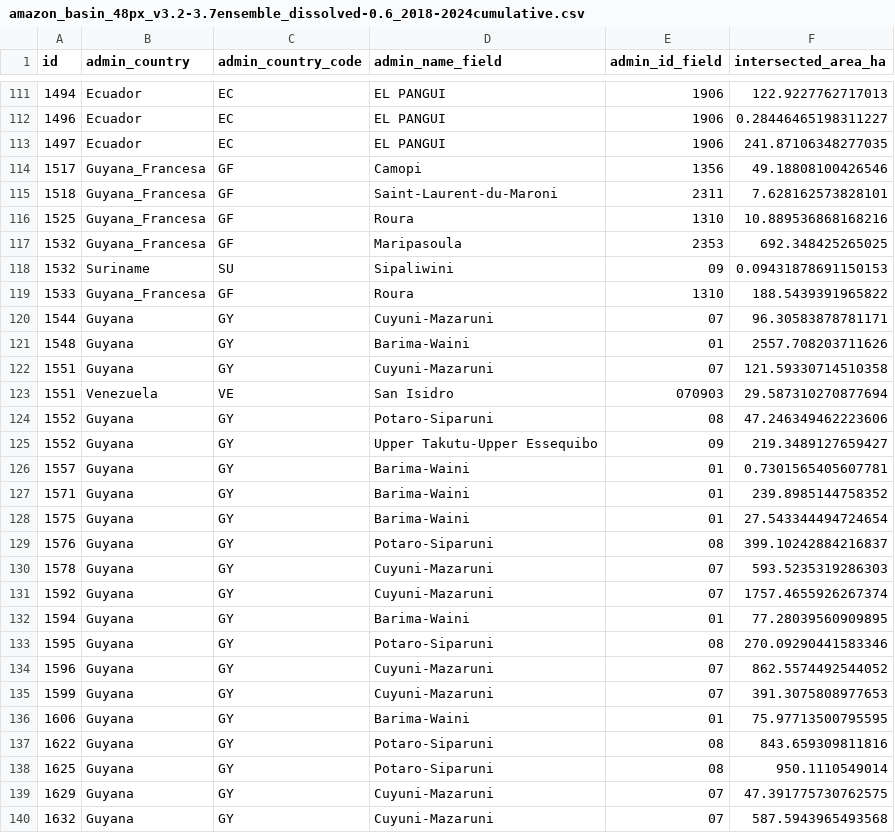
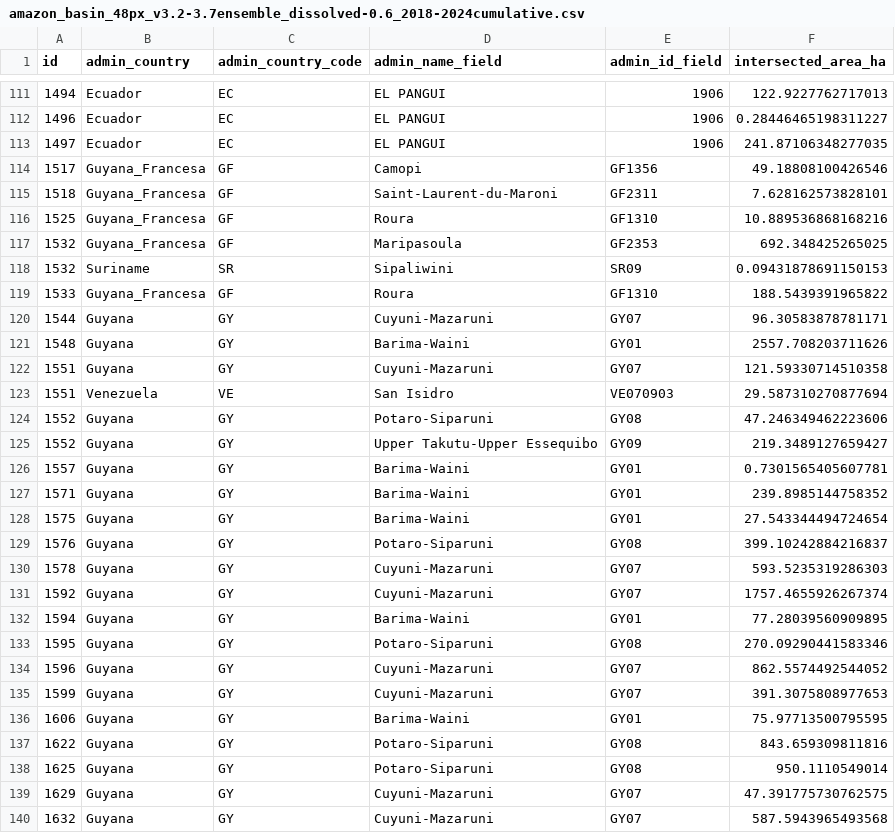
Before and after one commit to earthrise-media/mining-detector, a CSV file: data/boundaries/protected_areas_and_indigenous_territories/out/mining_by_indigenous_territories/amazon_basin_48px_v3.2-3.7ensemble_dissolved-0.6_2018-2024cumulative.csv, drawn as a sheet; only a part is shown, gaps mark what is left out; the diff covers the shown part only.

```diff
--- a/data/boundaries/protected_areas_and_indigenous_territories/out/mining_by_indigenous_territories/amazon_basin_48px_v3.2-3.7ensemble_dissolved-0.6_2018-2024cumulative.csv
+++ b/data/boundaries/protected_areas_and_indigenous_territories/out/mining_by_indigenous_territories/amazon_basin_48px_v3.2-3.7ensemble_dissolved-0.6_2018-2024cumulative.csv
@@ -113,28 +113,28 @@ id,admin_country,admin_country_code,admin_name_field,admin_id_field,intersected_
 1497,Ecuador,EC,EL PANGUI,1906,241.87106348277035
-1517,Guyana_Francesa,GF,Camopi,1356,49.18808100426546
-1518,Guyana_Francesa,GF,Saint-Laurent-du-Maroni,2311,7.628162573828101
-1525,Guyana_Francesa,GF,Roura,1310,10.889536868168216
-1532,Guyana_Francesa,GF,Maripasoula,2353,692.348425265025
-1532,Suriname,SU,Sipaliwini,09,0.09431878691150153
-1533,Guyana_Francesa,GF,Roura,1310,188.5439391965822
-1544,Guyana,GY,Cuyuni-Mazaruni,07,96.30583878781171
-1548,Guyana,GY,Barima-Waini,01,2557.708203711626
-1551,Guyana,GY,Cuyuni-Mazaruni,07,121.59330714510358
-1551,Venezuela,VE,San Isidro,070903,29.587310270877694
-1552,Guyana,GY,Potaro-Siparuni,08,47.246349462223606
-1552,Guyana,GY,Upper Takutu-Upper Essequibo,09,219.3489127659427
-1557,Guyana,GY,Barima-Waini,01,0.7301565405607781
-1571,Guyana,GY,Barima-Waini,01,239.8985144758352
-1575,Guyana,GY,Barima-Waini,01,27.543344494724654
-1576,Guyana,GY,Potaro-Siparuni,08,399.10242884216837
-1578,Guyana,GY,Cuyuni-Mazaruni,07,593.5235319286303
-1592,Guyana,GY,Cuyuni-Mazaruni,07,1757.4655926267374
-1594,Guyana,GY,Barima-Waini,01,77.28039560909895
-1595,Guyana,GY,Potaro-Siparuni,08,270.09290441583346
-1596,Guyana,GY,Cuyuni-Mazaruni,07,862.5574492544052
-1599,Guyana,GY,Cuyuni-Mazaruni,07,391.3075808977653
-1606,Guyana,GY,Barima-Waini,01,75.97713500795595
-1622,Guyana,GY,Potaro-Siparuni,08,843.659309811816
-1625,Guyana,GY,Potaro-Siparuni,08,950.1110549014
-1629,Guyana,GY,Cuyuni-Mazaruni,07,47.391775730762575
-1632,Guyana,GY,Cuyuni-Mazaruni,07,587.5943965493568
+1517,Guyana_Francesa,GF,Camopi,GF1356,49.18808100426546
+1518,Guyana_Francesa,GF,Saint-Laurent-du-Maroni,GF2311,7.628162573828101
+1525,Guyana_Francesa,GF,Roura,GF1310,10.889536868168216
+1532,Guyana_Francesa,GF,Maripasoula,GF2353,692.348425265025
+1532,Suriname,SR,Sipaliwini,SR09,0.09431878691150153
+1533,Guyana_Francesa,GF,Roura,GF1310,188.5439391965822
+1544,Guyana,GY,Cuyuni-Mazaruni,GY07,96.30583878781171
+1548,Guyana,GY,Barima-Waini,GY01,2557.708203711626
+1551,Guyana,GY,Cuyuni-Mazaruni,GY07,121.59330714510358
+1551,Venezuela,VE,San Isidro,VE070903,29.587310270877694
+1552,Guyana,GY,Potaro-Siparuni,GY08,47.246349462223606
+1552,Guyana,GY,Upper Takutu-Upper Essequibo,GY09,219.3489127659427
+1557,Guyana,GY,Barima-Waini,GY01,0.7301565405607781
+1571,Guyana,GY,Barima-Waini,GY01,239.8985144758352
+1575,Guyana,GY,Barima-Waini,GY01,27.543344494724654
+1576,Guyana,GY,Potaro-Siparuni,GY08,399.10242884216837
+1578,Guyana,GY,Cuyuni-Mazaruni,GY07,593.5235319286303
+1592,Guyana,GY,Cuyuni-Mazaruni,GY07,1757.4655926267374
+1594,Guyana,GY,Barima-Waini,GY01,77.28039560909895
+1595,Guyana,GY,Potaro-Siparuni,GY08,270.09290441583346
+1596,Guyana,GY,Cuyuni-Mazaruni,GY07,862.5574492544052
+1599,Guyana,GY,Cuyuni-Mazaruni,GY07,391.3075808977653
+1606,Guyana,GY,Barima-Waini,GY01,75.97713500795595
+1622,Guyana,GY,Potaro-Siparuni,GY08,843.659309811816
+1625,Guyana,GY,Potaro-Siparuni,GY08,950.1110549014
+1629,Guyana,GY,Cuyuni-Mazaruni,GY07,47.391775730762575
+1632,Guyana,GY,Cuyuni-Mazaruni,GY07,587.5943965493568
```
Also changed, not shown: 49 edited cells elsewhere in this file, data/boundaries/protected_areas_and_indigenous_territories/out/mining_by_indigenous_territories/amazon_basin_48px_v3.2-3.7ensemble_dissolved-0.6_2018-2022cumulative.csv, data/boundaries/protected_areas_and_indigenous_territories/out/mining_by_indigenous_territories/amazon_basin_48px_v3.2-3.7ensemble_dissolved-0.6_2018-2023cumulative.csv, 31 other files.
